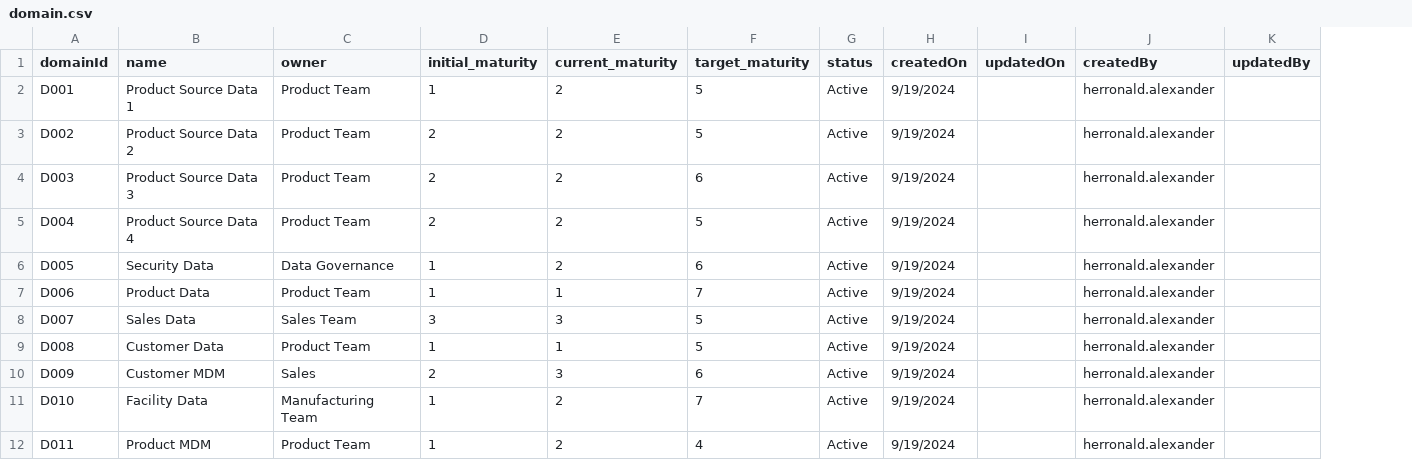
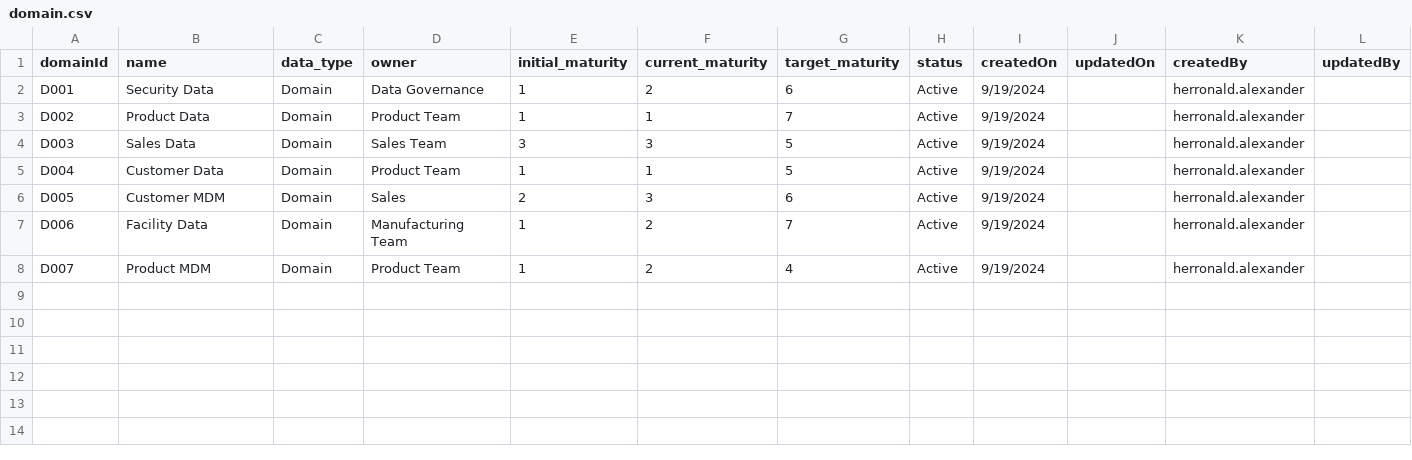
Before and after one commit to Alexander-Enterprises/neo4j, a CSV file: poc/domain.csv, drawn as a sheet; removed rows and columns are numbered as before the commit, all else as after; the diff names each change by its address in the sheet, - before the commit and + after, or states it on an @@ line.

Commit message:
Add files via upload
Update file

```diff
--- a/poc/domain.csv
+++ b/poc/domain.csv
+column C (data_type), rows 2-8: all Domain
-B2 (name): Product Source Data 1
+B2 (name): Security Data
-D2 (owner): Product Team
+D2 (owner): Data Governance
-G2 (target_maturity): 5
+G2 (target_maturity): 6
-B3 (name): Product Source Data 2
+B3 (name): Product Data
-E3 (initial_maturity): 2
+E3 (initial_maturity): 1
-F3 (current_maturity): 2
+F3 (current_maturity): 1
-G3 (target_maturity): 5
+G3 (target_maturity): 7
-B4 (name): Product Source Data 3
+B4 (name): Sales Data
-D4 (owner): Product Team
+D4 (owner): Sales Team
-E4 (initial_maturity): 2
+E4 (initial_maturity): 3
-F4 (current_maturity): 2
+F4 (current_maturity): 3
-G4 (target_maturity): 6
+G4 (target_maturity): 5
-B5 (name): Product Source Data 4
+B5 (name): Customer Data
-E5 (initial_maturity): 2
+E5 (initial_maturity): 1
-F5 (current_maturity): 2
+F5 (current_maturity): 1
-B6 (name): Security Data
+B6 (name): Customer MDM
-D6 (owner): Data Governance
+D6 (owner): Sales
-E6 (initial_maturity): 1
+E6 (initial_maturity): 2
-F6 (current_maturity): 2
+F6 (current_maturity): 3
-B7 (name): Product Data
+B7 (name): Facility Data
-D7 (owner): Product Team
+D7 (owner): Manufacturing Team
-F7 (current_maturity): 1
+F7 (current_maturity): 2
-B8 (name): Sales Data
+B8 (name): Product MDM
-D8 (owner): Sales Team
+D8 (owner): Product Team
-E8 (initial_maturity): 3
+E8 (initial_maturity): 1
-F8 (current_maturity): 3
+F8 (current_maturity): 2
-G8 (target_maturity): 5
+G8 (target_maturity): 4
-row 9: D008 | Customer Data | Product Team | 1 | 1 | 5 | Active | 9/19/2024 |  | herronald.alexander
-row 10: D009 | Customer MDM | Sales | 2 | 3 | 6 | Active | 9/19/2024 |  | herronald.alexander
-row 11: D010 | Facility Data | Manufacturing Team | 1 | 2 | 7 | Active | 9/19/2024 |  | herronald.alexander
-row 12: D011 | Product MDM | Product Team | 1 | 2 | 4 | Active | 9/19/2024 |  | herronald.alexander
```
